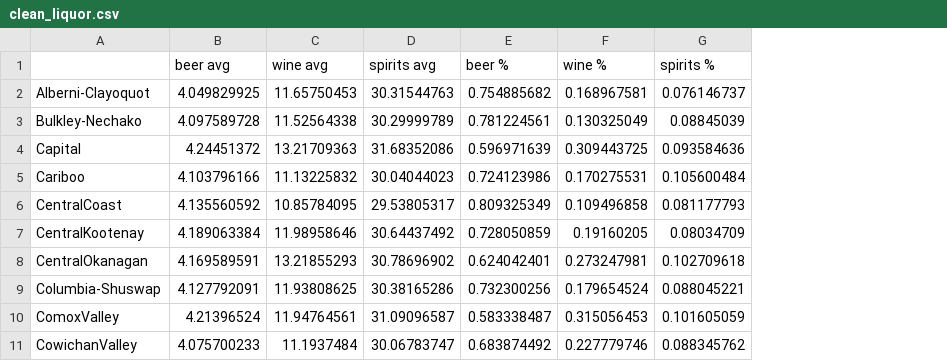
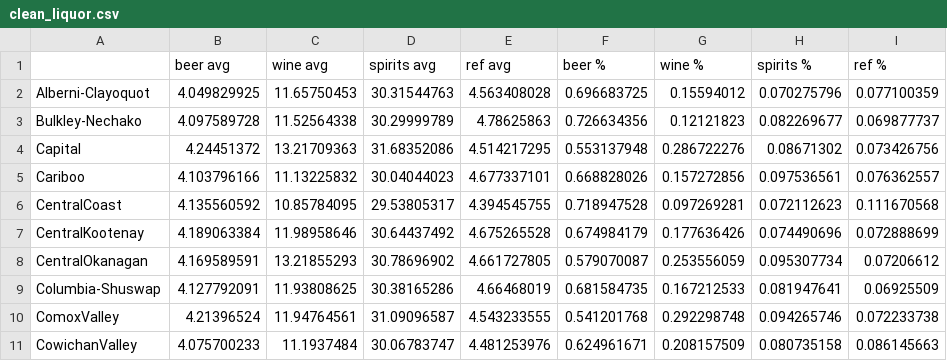
Before and after one commit to b00z3/B00z3, a CSV file: Data/clean_liquor.csv, drawn as a sheet; only a part is shown; addresses are those after the commit; the diff covers the shown part only; the diff names each change by its address in the sheet, - before the commit and + after, or states it on an @@ line.

```diff
--- a/Data/clean_liquor.csv
+++ b/Data/clean_liquor.csv
+column E (ref avg), rows 2-11: 4.563408028 | 4.78625863 | 4.514217295 | 4.677337101 | 4.394545755 | 4.675265528 | 4.661727805 | 4.66468019 | 4.543233555 | 4.481253976
+column I (ref %), rows 2-11: 0.077100359 | 0.069877737 | 0.073426756 | 0.076362557 | 0.111670568 | 0.072888699 | 0.07206612 | 0.06925509 | 0.072233738 | 0.086145663
-F2 (beer %): 0.754885682
+F2 (beer %): 0.696683725
-G2 (wine %): 0.168967581
+G2 (wine %): 0.15594012
-H2 (spirits %): 0.076146737
+H2 (spirits %): 0.070275796
-F3 (beer %): 0.781224561
+F3 (beer %): 0.726634356
-G3 (wine %): 0.130325049
+G3 (wine %): 0.12121823
-H3 (spirits %): 0.08845039
+H3 (spirits %): 0.082269677
-F4 (beer %): 0.596971639
+F4 (beer %): 0.553137948
-G4 (wine %): 0.309443725
+G4 (wine %): 0.286722276
-H4 (spirits %): 0.093584636
+H4 (spirits %): 0.08671302
-F5 (beer %): 0.724123986
+F5 (beer %): 0.668828026
-G5 (wine %): 0.170275531
+G5 (wine %): 0.157272856
-H5 (spirits %): 0.105600484
+H5 (spirits %): 0.097536561
-F6 (beer %): 0.809325349
+F6 (beer %): 0.718947528
-G6 (wine %): 0.109496858
+G6 (wine %): 0.097269281
-H6 (spirits %): 0.081177793
+H6 (spirits %): 0.072112623
-F7 (beer %): 0.728050859
+F7 (beer %): 0.674984179
-G7 (wine %): 0.19160205
+G7 (wine %): 0.177636426
-H7 (spirits %): 0.08034709
+H7 (spirits %): 0.074490696
-F8 (beer %): 0.624042401
+F8 (beer %): 0.579070087
-G8 (wine %): 0.273247981
+G8 (wine %): 0.253556059
-H8 (spirits %): 0.102709618
+H8 (spirits %): 0.095307734
-F9 (beer %): 0.732300256
+F9 (beer %): 0.681584735
-G9 (wine %): 0.179654524
+G9 (wine %): 0.167212533
-H9 (spirits %): 0.088045221
+H9 (spirits %): 0.081947641
-F10 (beer %): 0.583338487
+F10 (beer %): 0.541201768
-G10 (wine %): 0.315056453
+G10 (wine %): 0.292298748
-H10 (spirits %): 0.101605059
+H10 (spirits %): 0.094265746
-F11 (beer %): 0.683874492
+F11 (beer %): 0.624961671
-G11 (wine %): 0.227779746
+G11 (wine %): 0.208157509
-H11 (spirits %): 0.088345762
+H11 (spirits %): 0.080735158
```
Also changed, not shown: 1 added row, 1 removed row and 51 edited cells elsewhere in this file, Data/clean_census.csv, 5 other files.
